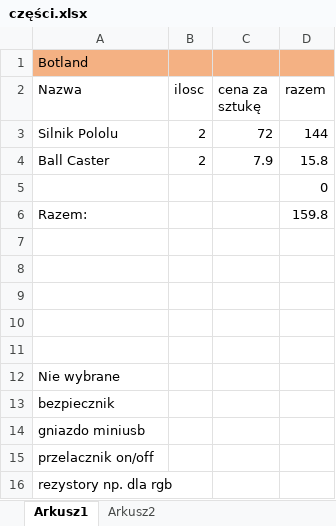
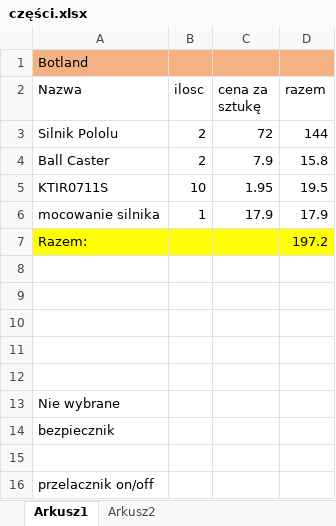
Before and after one commit to Bartosz95/Linefollower---Full-Project, an Excel workbook: części.xlsx, sheet Arkusz1, drawn as a sheet; values as stored, in another font and other column widths than the file's, no borders; removed rows and columns are numbered as before the commit, all else as after; the diff names each change by its address in the sheet, - before the commit and + after, or states it on an @@ line.

Commit message:
skompletowane czesci, wybrane rezystory, kondensator przy wejsciu

```diff
--- a/części.xlsx (sheet Arkusz1)
+++ b/części.xlsx (sheet Arkusz1)
-row 5:  |  |  | 0
+row 5: KTIR0711S | 10 | 1.95 | 19.5
+row 6: mocowanie silnika | 1 | 17.9 | 17.9
-A7:D7 fill: none
+A7:D7 fill: #FFFF00
-D7 (razem): 159.8
+D7 (razem): 197.2
-A15 (Nazwa): gniazdo miniusb
+A15 (Nazwa): (empty)
-row 16: rezystory np. dla rgb
```
Also changed, not shown: sheet Arkusz2, 8 other files.
